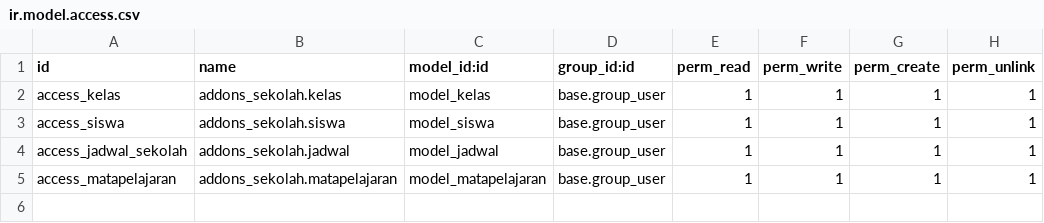
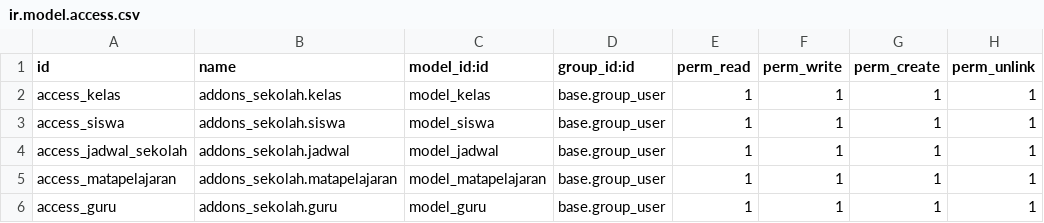
Before and after one commit to MHanifPratama/jawaban_soal_software_engineer, a CSV file: addons_sekolah/security/ir.model.access.csv, drawn as a sheet.

```diff
--- a/addons_sekolah/security/ir.model.access.csv
+++ b/addons_sekolah/security/ir.model.access.csv
@@ -5 +5,2 @@ access_jadwal_sekolah,addons_sekolah.jadwal,model_jadwal,base.group_user,1,1,1,1
 access_matapelajaran,addons_sekolah.matapelajaran,model_matapelajaran,base.group_user,1,1,1,1
+access_guru,addons_sekolah.guru,model_guru,base.group_user,1,1,1,1
```
Also changed, not shown: 6 other files.
